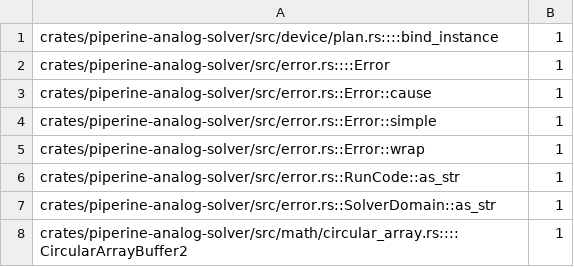
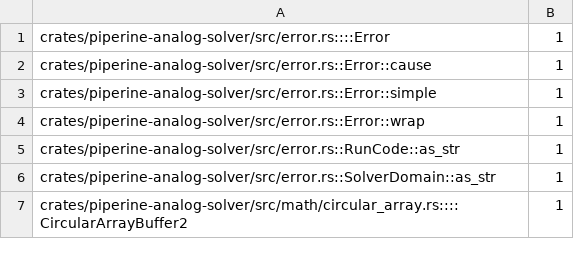
Before and after one commit to vkeslarek/piperine, a TSV file: crates/piperine-repository-guards/allowances/piperine-analog-solver/undocumented_items.tsv, drawn as a sheet; only a part is shown; the diff names each change by its address in the sheet, - before the commit and + after, or states it on an @@ line.

```diff
--- a/crates/piperine-repository-guards/allowances/piperine-analog-solver/undocumented_items.tsv
+++ b/crates/piperine-repository-guards/allowances/piperine-analog-solver/undocumented_items.tsv
-row 1: crates/piperine-analog-solver/src/device/plan.rs::::bind_instance | 1
```
Also changed, not shown: crates/piperine-repository-guards/worklists/long_functions.tsv, 19 other files.
